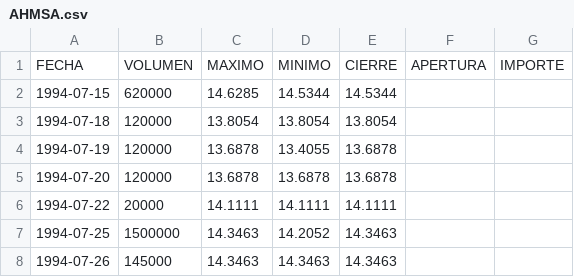
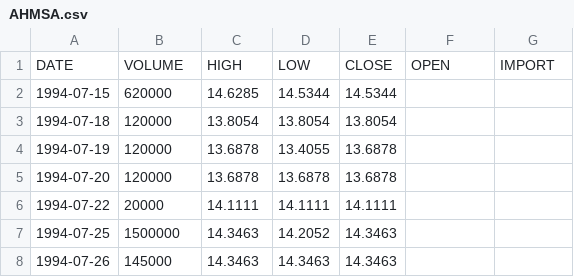
Before and after one commit to JorgeOsorio97/ZiplineDjango, a CSV file: ZiplineDjango/static/show_indicators/historicos/AHMSA.csv, drawn as a sheet; only a part is shown.

```diff
--- a/ZiplineDjango/static/show_indicators/historicos/AHMSA.csv
+++ b/ZiplineDjango/static/show_indicators/historicos/AHMSA.csv
@@ -1,2 +1,2 @@
-FECHA,VOLUMEN,MAXIMO,MINIMO,CIERRE,APERTURA,IMPORTE
+DATE,VOLUME,HIGH,LOW,CLOSE,OPEN,IMPORT
 1994-07-15,620000,14.6285,14.5344,14.5344,,
```
Also changed, not shown: ZiplineDjango/static/show_indicators/historicos/AEROMEX.csv, ZiplineDjango/static/show_indicators/historicos/AmericaMovil.csv, 27 other files.
